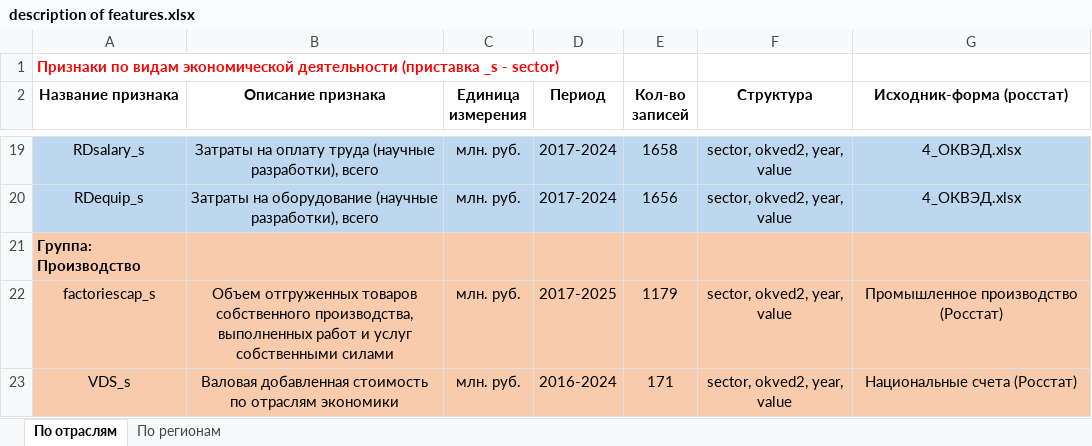
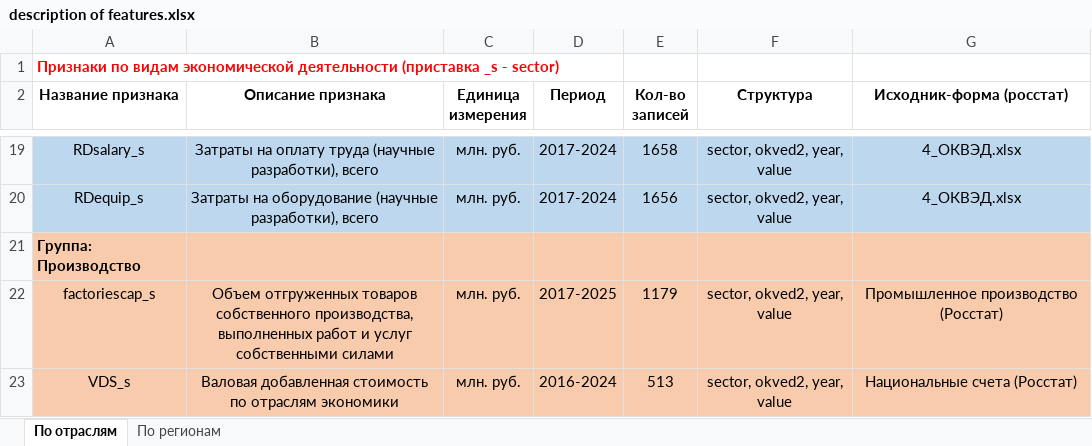
Before and after one commit to aghajanyan/ITMO-3, an Excel workbook: description of features.xlsx, sheet По отраслям, drawn as a sheet; only a part is shown, gaps mark what is left out; values as stored, in another font and other column widths than the file's, no borders; the diff names each change by its address in the sheet, - before the commit and + after, or states it on an @@ line.

Commit message:
upd. description of features

```diff
--- a/description of features.xlsx (sheet По отраслям)
+++ b/description of features.xlsx (sheet По отраслям)
-E23 (Кол-во записей): 171
+E23 (Кол-во записей): 513
```
Also changed, not shown: clustering/sepsectors/industrial sector (factoriescap_s) 1.xlsx.
